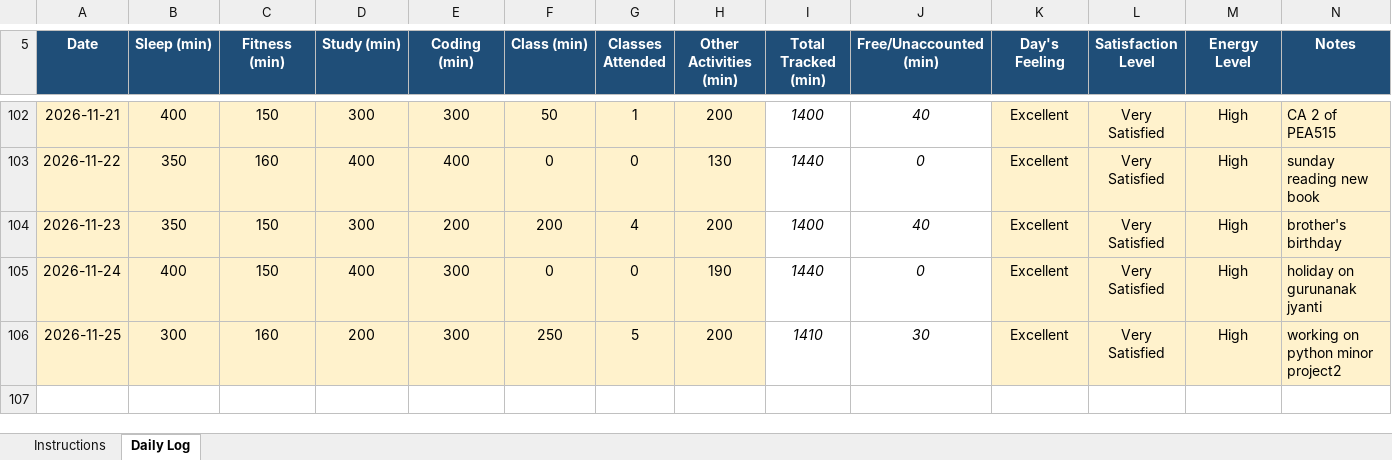
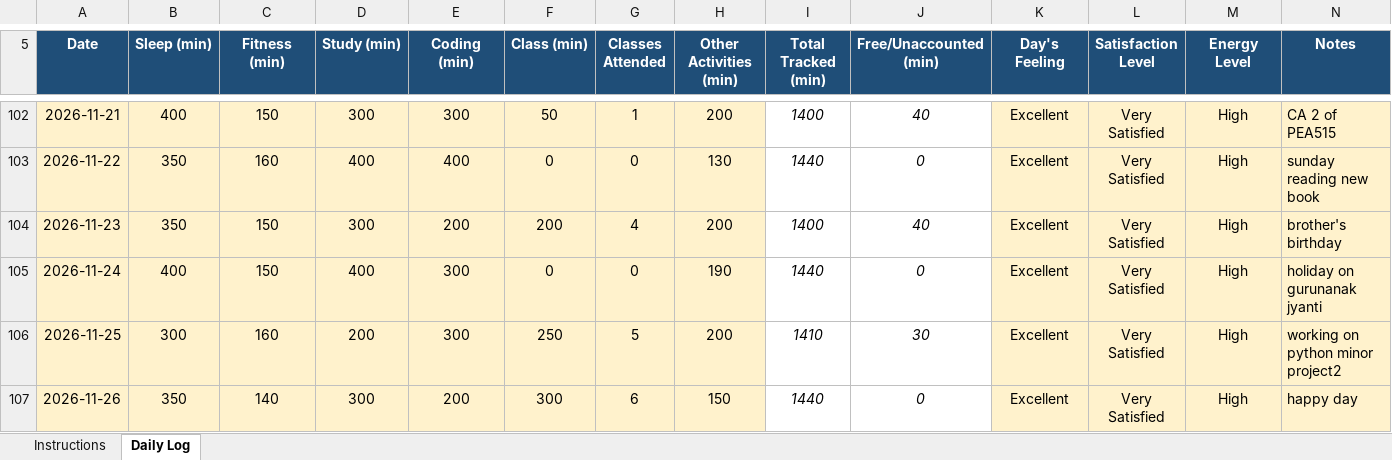
Before and after one commit to chhayasachdeva06/CAP776-Daily-Work, an Excel workbook: excel file.xlsx, sheet Daily Log, drawn as a sheet; only a part is shown, gaps mark what is left out; values as stored, in another font and other column widths than the file's, no borders; conditional formats not drawn; the diff names each change by its address in the sheet, - before the commit and + after, or states it on an @@ line.

Commit message:
Update excel file.xlsx

```diff
--- a/excel file.xlsx (sheet Daily Log)
+++ b/excel file.xlsx (sheet Daily Log)
+row 107: 2026-11-26 | 350 | 140 | 300 | 200 | 300 | 6 | 150 | 1440 | 0 | Excellent | Very Satisfied | High | happy day
```
